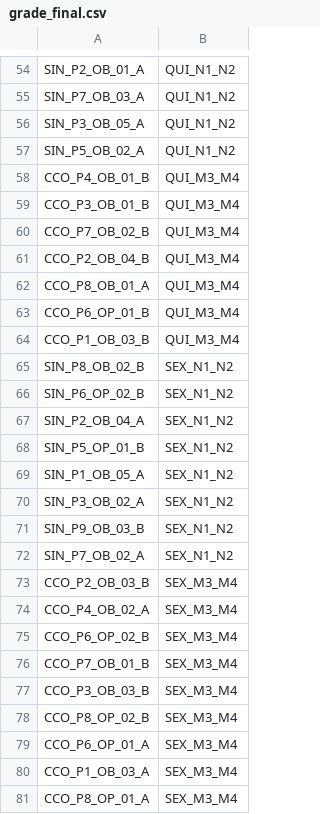
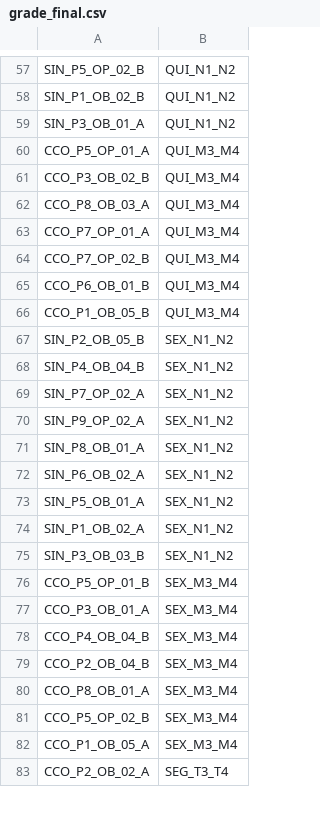
Before and after one commit to IvanSilverio/University-Timetabling-Solver, a CSV file: grade_final.csv, drawn as a sheet; only a part is shown, gaps mark what is left out; removed rows and columns are numbered as before the commit, all else as after; the diff covers the shown part only; the diff names each change by its address in the sheet, - before the commit and + after, or states it on an @@ line.

```diff
--- a/grade_final.csv
+++ b/grade_final.csv
-A57: SIN_P2_OB_01_A
+A57: SIN_P5_OP_02_B
-A58: SIN_P7_OB_03_A
+A58: SIN_P1_OB_02_B
-A59: SIN_P3_OB_05_A
+A59: SIN_P3_OB_01_A
-row 57: SIN_P5_OB_02_A | QUI_N1_N2
-A60: CCO_P4_OB_01_B
+A60: CCO_P5_OP_01_A
-A61: CCO_P3_OB_01_B
+A61: CCO_P3_OB_02_B
-A62: CCO_P7_OB_02_B
+A62: CCO_P8_OB_03_A
-A63: CCO_P2_OB_04_B
+A63: CCO_P7_OP_01_A
-A64: CCO_P8_OB_01_A
+A64: CCO_P7_OP_02_B
-A65: CCO_P6_OP_01_B
+A65: CCO_P6_OB_01_B
-A66: CCO_P1_OB_03_B
+A66: CCO_P1_OB_05_B
-A67: SIN_P8_OB_02_B
+A67: SIN_P2_OB_05_B
-A68: SIN_P6_OP_02_B
+A68: SIN_P4_OB_04_B
-A69: SIN_P2_OB_04_A
+A69: SIN_P7_OP_02_A
-A70: SIN_P5_OP_01_B
+A70: SIN_P9_OP_02_A
-A71: SIN_P1_OB_05_A
+A71: SIN_P8_OB_01_A
-A72: SIN_P3_OB_02_A
+A72: SIN_P6_OB_02_A
-A73: SIN_P9_OB_03_B
+A73: SIN_P5_OB_01_A
-A74: SIN_P7_OB_02_A
+A74: SIN_P1_OB_02_A
+row 75: SIN_P3_OB_03_B | SEX_N1_N2
-A76: CCO_P2_OB_03_B
+A76: CCO_P5_OP_01_B
-A77: CCO_P4_OB_02_A
+A77: CCO_P3_OB_01_A
-A78: CCO_P6_OP_02_B
+A78: CCO_P4_OB_04_B
-A79: CCO_P7_OB_01_B
+A79: CCO_P2_OB_04_B
-A80: CCO_P3_OB_03_B
+A80: CCO_P8_OB_01_A
-A81: CCO_P8_OP_02_B
+A81: CCO_P5_OP_02_B
-row 79: CCO_P6_OP_01_A | SEX_M3_M4
-A82: CCO_P1_OB_03_A
+A82: CCO_P1_OB_05_A
-row 81: CCO_P8_OP_01_A | SEX_M3_M4
+row 83: CCO_P2_OB_02_A | SEG_T3_T4
```
Also changed, not shown: 19 added rows, 18 removed rows and 83 edited cells elsewhere in this file, 3 other files.
